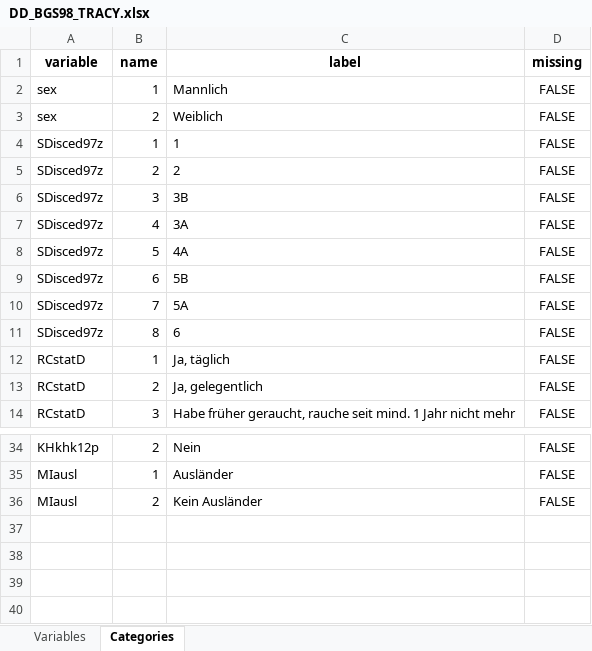
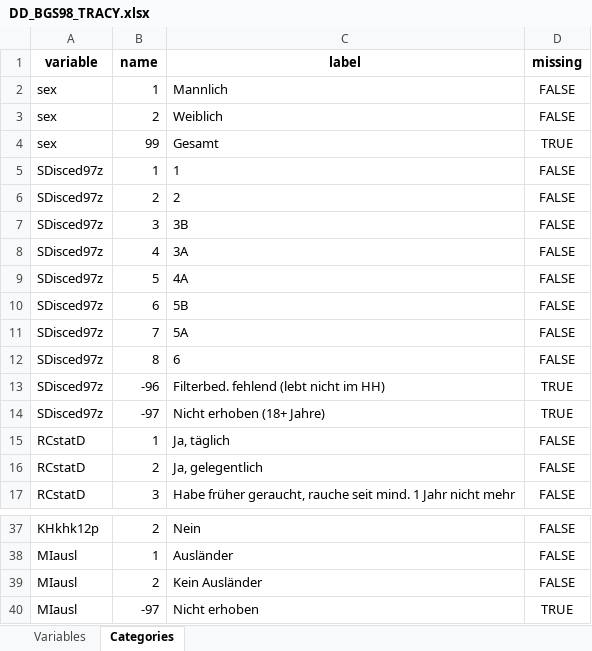
Before and after one commit to nfdi4health/use-cases-harmonisation, an Excel workbook: analyst/Tracy/rmonize/data_dictionary/DD_BGS98_TRACY.xlsx, sheet Categories, drawn as a sheet; only a part is shown, gaps mark what is left out; values as stored, in another font and other column widths than the file's, no borders; the diff names each change by its address in the sheet, - before the commit and + after, or states it on an @@ line.

Commit message:
BGS98 Tracy_DD

```diff
--- a/analyst/Tracy/rmonize/data_dictionary/DD_BGS98_TRACY.xlsx (sheet Categories)
+++ b/analyst/Tracy/rmonize/data_dictionary/DD_BGS98_TRACY.xlsx (sheet Categories)
+row 4: sex | 99 | Gesamt | TRUE
+row 13: SDisced97z | -96 | Filterbed. fehlend (lebt nicht im HH) | TRUE
+row 14: SDisced97z | -97 | Nicht erhoben (18+ Jahre) | TRUE
+row 40: MIausl | -97 | Nicht erhoben | TRUE
```
